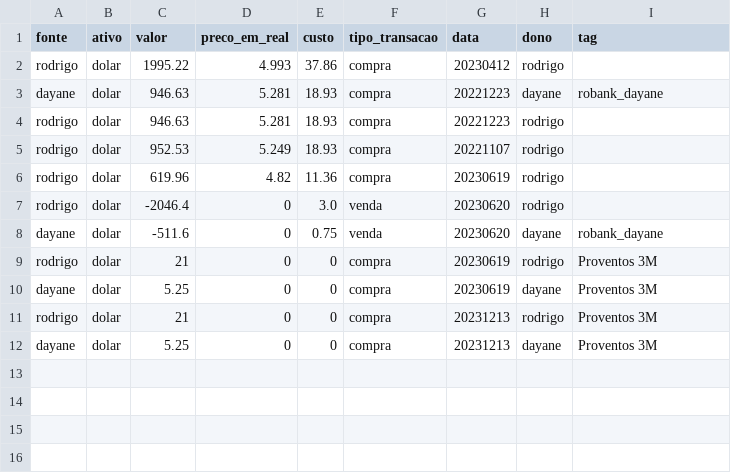
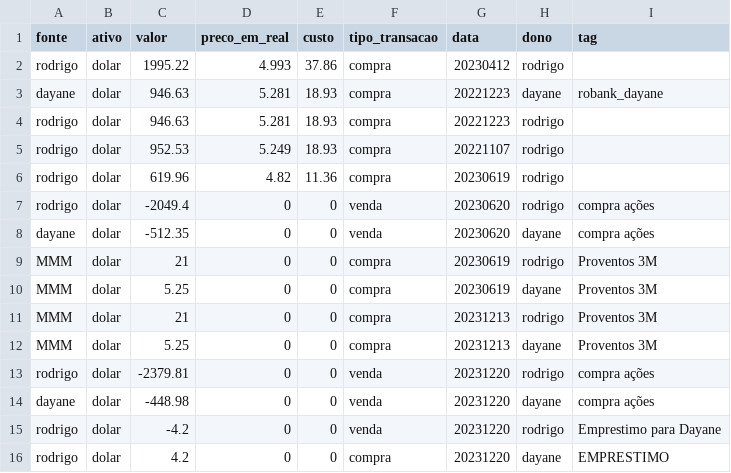
Before and after one commit to Rodrigosis/Dashboard, a CSV file: dashboard/csv/moedas.csv, drawn as a sheet.

```diff
--- a/dashboard/csv/moedas.csv
+++ b/dashboard/csv/moedas.csv
@@ -6,7 +6,11 @@ rodrigo,dolar,952.53,5.249,18.93,compra,20221107,rodrigo,
 rodrigo,dolar,619.96,4.82,11.36,compra,20230619,rodrigo,
-rodrigo,dolar,-2046.4,0,3.0,venda,20230620,rodrigo,
-dayane,dolar,-511.6,0,0.75,venda,20230620,dayane,robank_dayane
-rodrigo,dolar,21,0,0,compra,20230619,rodrigo,Proventos 3M
-dayane,dolar,5.25,0,0,compra,20230619,dayane,Proventos 3M
-rodrigo,dolar,21,0,0,compra,20231213,rodrigo,Proventos 3M
-dayane,dolar,5.25,0,0,compra,20231213,dayane,Proventos 3M
+rodrigo,dolar,-2049.4,0,0,venda,20230620,rodrigo,compra ações
+dayane,dolar,-512.35,0,0,venda,20230620,dayane,compra ações
+MMM,dolar,21,0,0,compra,20230619,rodrigo,Proventos 3M
+MMM,dolar,5.25,0,0,compra,20230619,dayane,Proventos 3M
+MMM,dolar,21,0,0,compra,20231213,rodrigo,Proventos 3M
+MMM,dolar,5.25,0,0,compra,20231213,dayane,Proventos 3M
+rodrigo,dolar,-2379.81,0,0,venda,20231220,rodrigo,compra ações
+dayane,dolar,-448.98,0,0,venda,20231220,dayane,compra ações
+rodrigo,dolar,-4.2,0,0,venda,20231220,rodrigo,Emprestimo para Dayane
+rodrigo,dolar,4.2,0,0,compra,20231220,dayane,EMPRESTIMO
```
Also changed, not shown: dashboard/csv/CDI.csv, dashboard/csv/trades.csv, 10 other files.
